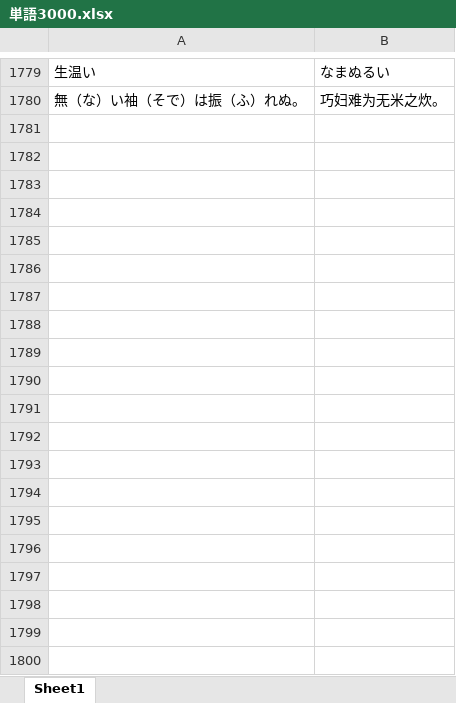
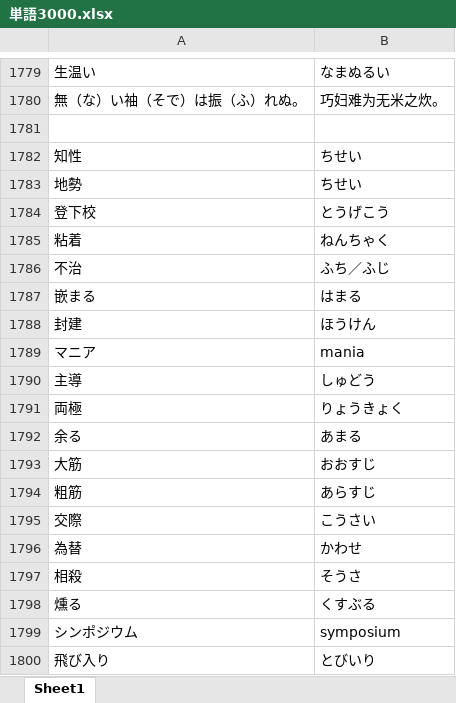
Before and after one commit to shaoyuyun/japanese, an Excel workbook: 単語3000.xlsx, sheet Sheet1, drawn as a sheet; only a part is shown, gaps mark what is left out; values as stored, in another font and other column widths than the file's, no borders; the diff covers the shown part only; the diff names each change by its address in the sheet, - before the commit and + after, or states it on an @@ line.

Commit message:
Update 単語3000.xlsx

```diff
--- a/単語3000.xlsx (sheet Sheet1)
+++ b/単語3000.xlsx (sheet Sheet1)
+row 1781: (empty)
+row 1782: 知性 | ちせい
+row 1783: 地勢 | ちせい
+row 1784: 登下校 | とうげこう
+row 1785: 粘着 | ねんちゃく
+row 1786: 不治 | ふち／ふじ
+row 1787: 嵌まる | はまる
+row 1788: 封建 | ほうけん
+row 1789: マニア | mania
+row 1790: 主導 | しゅどう
+row 1791: 両極 | りょうきょく
+row 1792: 余る | あまる
+row 1793: 大筋 | おおすじ
+row 1794: 粗筋 | あらすじ
+row 1795: 交際 | こうさい
+row 1796: 為替 | かわせ
+row 1797: 相殺 | そうさ
+row 1798: 燻る | くすぶる
+row 1799: シンポジウム | symposium
+row 1800: 飛び入り | とびいり
```
Also changed, not shown: 179 added rows elsewhere in this sheet.
